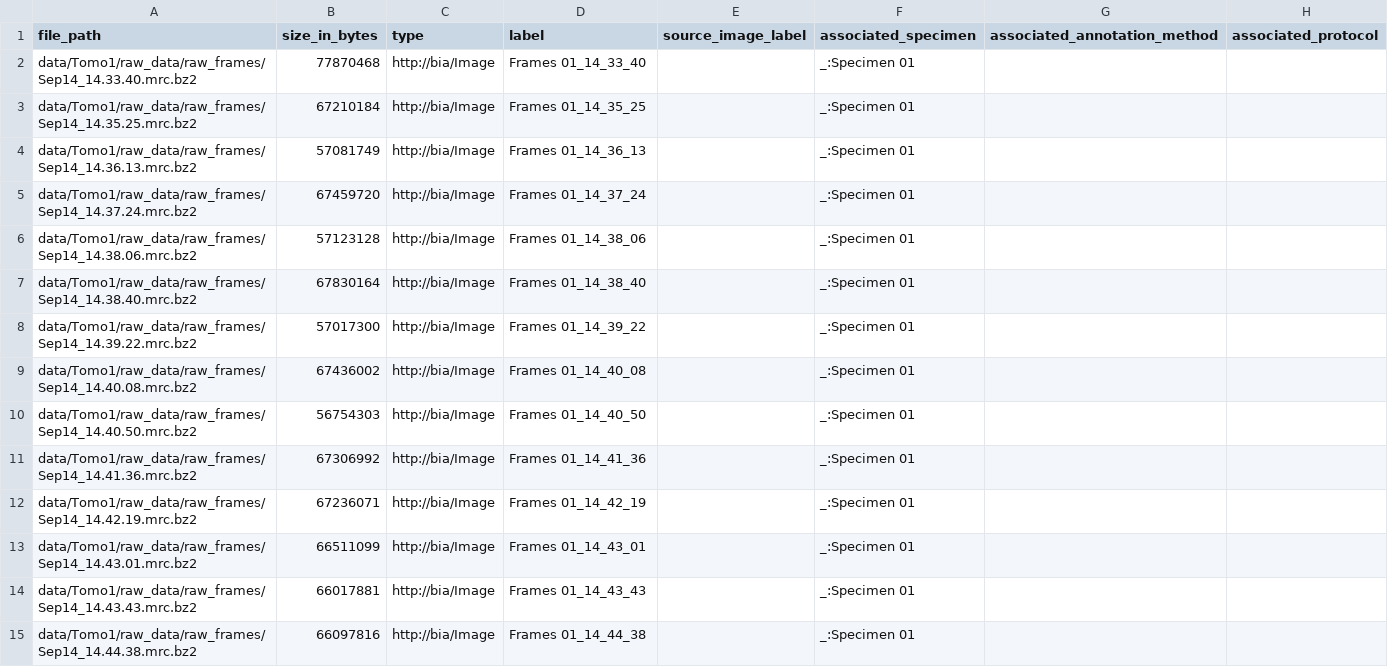
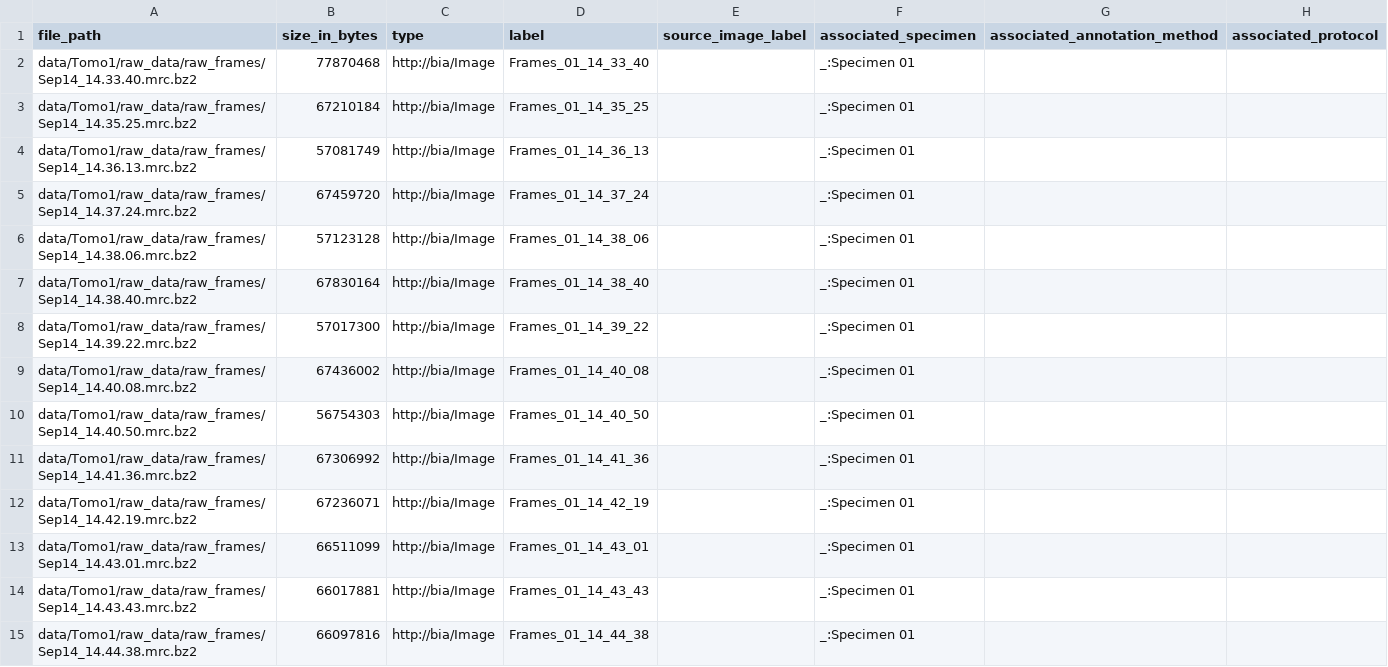
Before and after one commit to BioImage-Archive/bia-ro-crate-examples, a TSV file: empiar/cryo-et/EMPIAR-11078/Unaligned tilt series raw frames data/Tomo1/raw_data/raw_frames/file_list.tsv, drawn as a sheet; only a part is shown; the diff covers the shown part only.

```diff
--- a/empiar/cryo-et/EMPIAR-11078/Unaligned tilt series raw frames data/Tomo1/raw_data/raw_frames/file_list.tsv
+++ b/empiar/cryo-et/EMPIAR-11078/Unaligned tilt series raw frames data/Tomo1/raw_data/raw_frames/file_list.tsv
@@ -1,15 +1,15 @@
 file_path	size_in_bytes	type	label	source_image_label	associated_specimen	associated_annotation_method	associated_protocol
-data/Tomo1/raw_data/raw_frames/Sep14_14.33.40.mrc.bz2	77870468	http://bia/Image	Frames 01_14_33_40		_:Specimen 01		
-data/Tomo1/raw_data/raw_frames/Sep14_14.35.25.mrc.bz2	67210184	http://bia/Image	Frames 01_14_35_25		_:Specimen 01		
-data/Tomo1/raw_data/raw_frames/Sep14_14.36.13.mrc.bz2	57081749	http://bia/Image	Frames 01_14_36_13		_:Specimen 01		
-data/Tomo1/raw_data/raw_frames/Sep14_14.37.24.mrc.bz2	67459720	http://bia/Image	Frames 01_14_37_24		_:Specimen 01		
-data/Tomo1/raw_data/raw_frames/Sep14_14.38.06.mrc.bz2	57123128	http://bia/Image	Frames 01_14_38_06		_:Specimen 01		
-data/Tomo1/raw_data/raw_frames/Sep14_14.38.40.mrc.bz2	67830164	http://bia/Image	Frames 01_14_38_40		_:Specimen 01		
-data/Tomo1/raw_data/raw_frames/Sep14_14.39.22.mrc.bz2	57017300	http://bia/Image	Frames 01_14_39_22		_:Specimen 01		
-data/Tomo1/raw_data/raw_frames/Sep14_14.40.08.mrc.bz2	67436002	http://bia/Image	Frames 01_14_40_08		_:Specimen 01		
-data/Tomo1/raw_data/raw_frames/Sep14_14.40.50.mrc.bz2	56754303	http://bia/Image	Frames 01_14_40_50		_:Specimen 01		
-data/Tomo1/raw_data/raw_frames/Sep14_14.41.36.mrc.bz2	67306992	http://bia/Image	Frames 01_14_41_36		_:Specimen 01		
-data/Tomo1/raw_data/raw_frames/Sep14_14.42.19.mrc.bz2	67236071	http://bia/Image	Frames 01_14_42_19		_:Specimen 01		
-data/Tomo1/raw_data/raw_frames/Sep14_14.43.01.mrc.bz2	66511099	http://bia/Image	Frames 01_14_43_01		_:Specimen 01		
-data/Tomo1/raw_data/raw_frames/Sep14_14.43.43.mrc.bz2	66017881	http://bia/Image	Frames 01_14_43_43		_:Specimen 01		
-data/Tomo1/raw_data/raw_frames/Sep14_14.44.38.mrc.bz2	66097816	http://bia/Image	Frames 01_14_44_38		_:Specimen 01		
+data/Tomo1/raw_data/raw_frames/Sep14_14.33.40.mrc.bz2	77870468	http://bia/Image	Frames_01_14_33_40		_:Specimen 01		
+data/Tomo1/raw_data/raw_frames/Sep14_14.35.25.mrc.bz2	67210184	http://bia/Image	Frames_01_14_35_25		_:Specimen 01		
+data/Tomo1/raw_data/raw_frames/Sep14_14.36.13.mrc.bz2	57081749	http://bia/Image	Frames_01_14_36_13		_:Specimen 01		
+data/Tomo1/raw_data/raw_frames/Sep14_14.37.24.mrc.bz2	67459720	http://bia/Image	Frames_01_14_37_24		_:Specimen 01		
+data/Tomo1/raw_data/raw_frames/Sep14_14.38.06.mrc.bz2	57123128	http://bia/Image	Frames_01_14_38_06		_:Specimen 01		
+data/Tomo1/raw_data/raw_frames/Sep14_14.38.40.mrc.bz2	67830164	http://bia/Image	Frames_01_14_38_40		_:Specimen 01		
+data/Tomo1/raw_data/raw_frames/Sep14_14.39.22.mrc.bz2	57017300	http://bia/Image	Frames_01_14_39_22		_:Specimen 01		
+data/Tomo1/raw_data/raw_frames/Sep14_14.40.08.mrc.bz2	67436002	http://bia/Image	Frames_01_14_40_08		_:Specimen 01		
+data/Tomo1/raw_data/raw_frames/Sep14_14.40.50.mrc.bz2	56754303	http://bia/Image	Frames_01_14_40_50		_:Specimen 01		
+data/Tomo1/raw_data/raw_frames/Sep14_14.41.36.mrc.bz2	67306992	http://bia/Image	Frames_01_14_41_36		_:Specimen 01		
+data/Tomo1/raw_data/raw_frames/Sep14_14.42.19.mrc.bz2	67236071	http://bia/Image	Frames_01_14_42_19		_:Specimen 01		
+data/Tomo1/raw_data/raw_frames/Sep14_14.43.01.mrc.bz2	66511099	http://bia/Image	Frames_01_14_43_01		_:Specimen 01		
+data/Tomo1/raw_data/raw_frames/Sep14_14.43.43.mrc.bz2	66017881	http://bia/Image	Frames_01_14_43_43		_:Specimen 01		
+data/Tomo1/raw_data/raw_frames/Sep14_14.44.38.mrc.bz2	66097816	http://bia/Image	Frames_01_14_44_38		_:Specimen 01		
```
Also changed, not shown: 48 edited cells elsewhere in this file, empiar/cryo-et/EMPIAR-11078/CTF-corrected bin2 tomograms data/bin2_CTFcorrected_tomos_usedinalignments/file_list.tsv, empiar/cryo-et/EMPIAR-11078/CTF-corrected bin4 tomograms data/bin4_CTFcorrected_tomos_usedinalignments/file_list.tsv.
